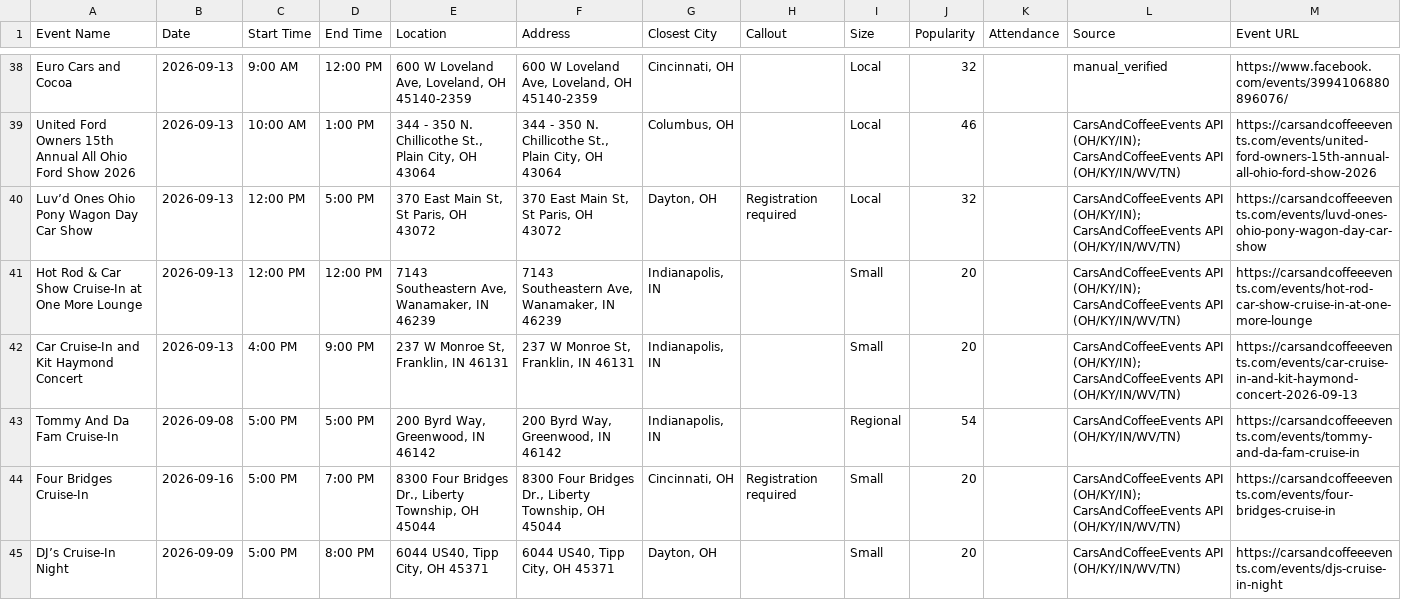
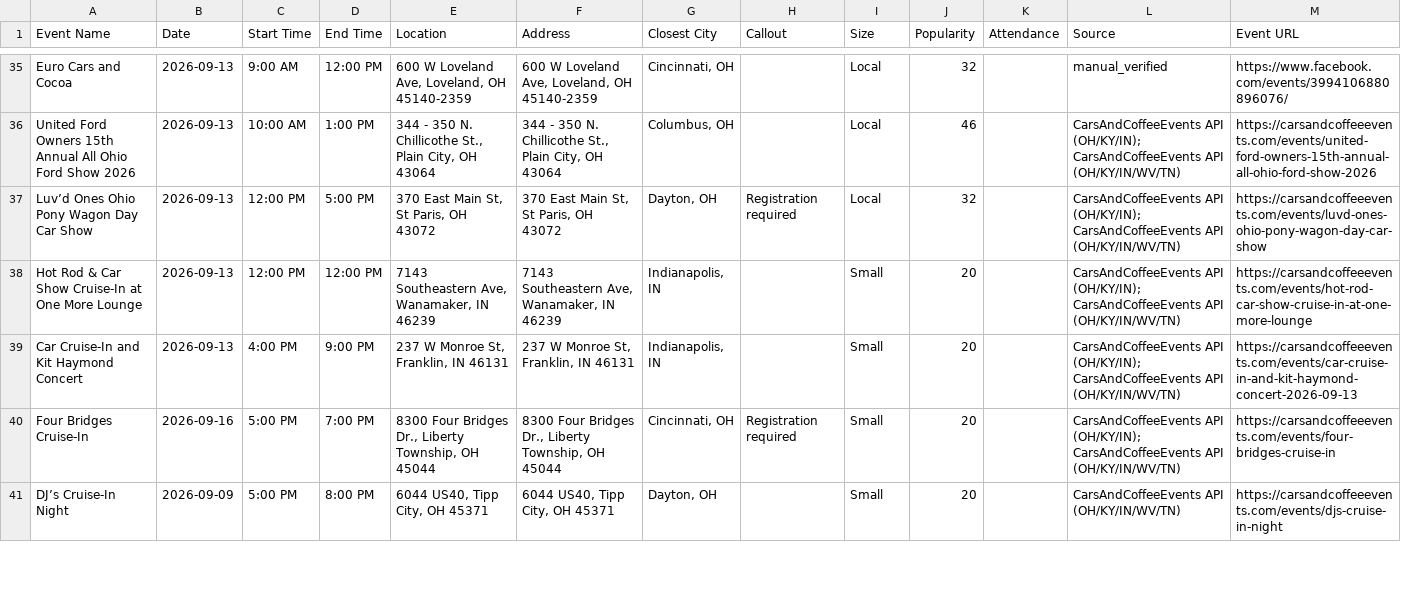
Before and after one commit to themessings/cincy-car-events, a CSV file: data/events.csv, drawn as a sheet; only a part is shown, gaps mark what is left out; the diff covers the shown part only.

Commit message:
Update Cincinnati-area car events

```diff
--- a/data/events.csv
+++ b/data/events.csv
@@ -42,3 +39,2 @@ Hot Rod & Car Show Cruise-In at One More Lounge,2026-09-13,12:00 PM,12:00 PM,"71
 Car Cruise-In and Kit Haymond Concert,2026-09-13,4:00 PM,9:00 PM,"237 W Monroe St, Franklin, IN 46131","237 W Monroe St, Franklin, IN 46131","Indianapolis, IN",,Small,20,,CarsAndCoffeeEvents API (OH/KY/IN); CarsAndCoffeeEvents API (OH/KY/IN/WV/TN),https://carsandcoffeeevents.com/events/car-cruise-in-and-kit-haymond-concert-2026-09-13
-Tommy And Da Fam Cruise-In,2026-09-08,5:00 PM,5:00 PM,"200 Byrd Way, Greenwood, IN 46142","200 Byrd Way, Greenwood, IN 46142","Indianapolis, IN",,Regional,54,,CarsAndCoffeeEvents API (OH/KY/IN/WV/TN),https://carsandcoffeeevents.com/events/tommy-and-da-fam-cruise-in
 Four Bridges Cruise-In,2026-09-16,5:00 PM,7:00 PM,"8300 Four Bridges Dr., Liberty Township, OH 45044","8300 Four Bridges Dr., Liberty Township, OH 45044","Cincinnati, OH",Registration required,Small,20,,CarsAndCoffeeEvents API (OH/KY/IN); CarsAndCoffeeEvents API (OH/KY/IN/WV/TN),https://carsandcoffeeevents.com/events/four-bridges-cruise-in
```
Also changed, not shown: 6 removed rows elsewhere in this file, 1 other file.
